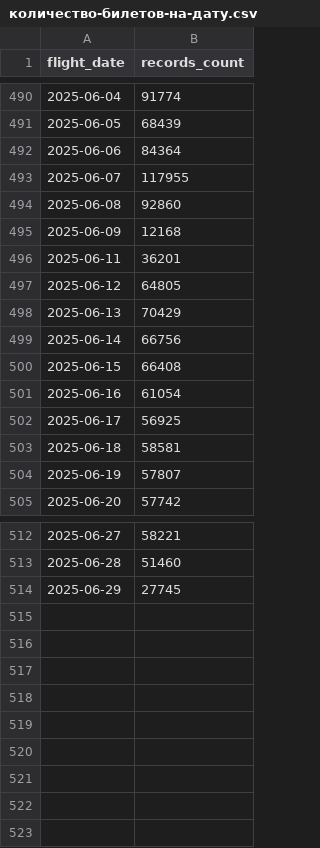
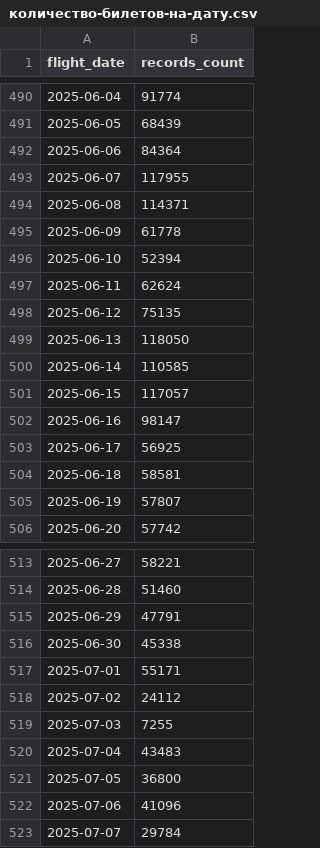
Before and after one commit to olezha223/dashboards-algo-pricing, a CSV file: data/air/количество-билетов-на-дату.csv, drawn as a sheet; only a part is shown, gaps mark what is left out; the diff covers the shown part only.

```diff
--- a/data/air/количество-билетов-на-дату.csv
+++ b/data/air/количество-билетов-на-дату.csv
@@ -493,10 +493,11 @@
 "2025-06-07","117955"
-"2025-06-08","92860"
-"2025-06-09","12168"
-"2025-06-11","36201"
-"2025-06-12","64805"
-"2025-06-13","70429"
-"2025-06-14","66756"
-"2025-06-15","66408"
-"2025-06-16","61054"
+"2025-06-08","114371"
+"2025-06-09","61778"
+"2025-06-10","52394"
+"2025-06-11","62624"
+"2025-06-12","75135"
+"2025-06-13","118050"
+"2025-06-14","110585"
+"2025-06-15","117057"
+"2025-06-16","98147"
 "2025-06-17","56925"
@@ -513,2 +514,10 @@
 "2025-06-28","51460"
-"2025-06-29","27745"
+"2025-06-29","47791"
+"2025-06-30","45338"
+"2025-07-01","55171"
+"2025-07-02","24112"
+"2025-07-03","7255"
+"2025-07-04","43483"
+"2025-07-05","36800"
+"2025-07-06","41096"
+"2025-07-07","29784"
```
Also changed, not shown: 27 edited cells elsewhere in this file, data/air/количество-собранных-рейсов-в-день.csv, data/cars/мониторинг сити.csv, 8 other files.
